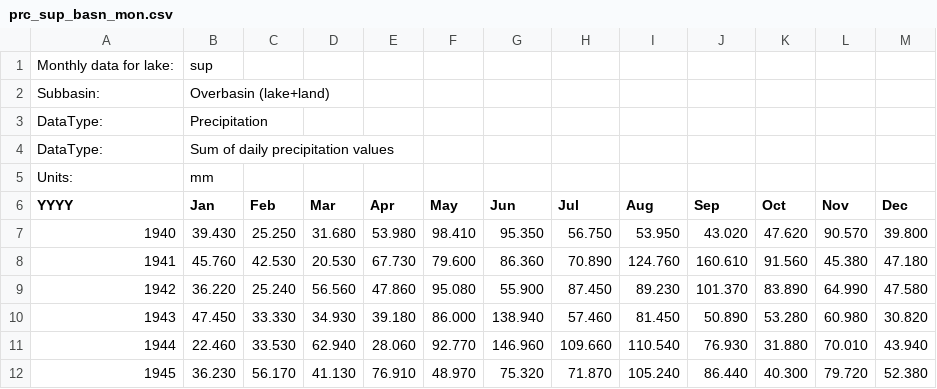
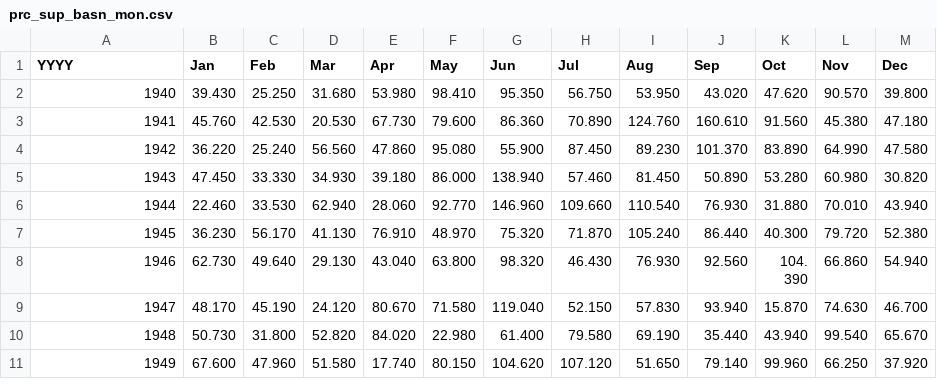
Before and after one commit to stremelaj/GLERL-Great-Lakes-Monthly-Hydrologic-Data-1860-Recent-, a CSV file: .github/workflows/prc_sup_basn_mon.csv, drawn as a sheet; only a part is shown; the shorter side is filled out with more unchanged rows.

Commit message:
Update prc_sup_basn_mon.csv

```diff
--- a/.github/workflows/prc_sup_basn_mon.csv
+++ b/.github/workflows/prc_sup_basn_mon.csv
@@ -1,6 +1 @@
-Monthly data for lake:, sup
-Subbasin:, Overbasin (lake+land)
-DataType:, Precipitation
-DataType:, Sum of daily precipitation values
-Units:, mm
 YYYY,       Jan,       Feb,       Mar,       Apr,       May,       Jun,       Jul,       Aug,       Sep,       Oct,       Nov,       Dec
```
